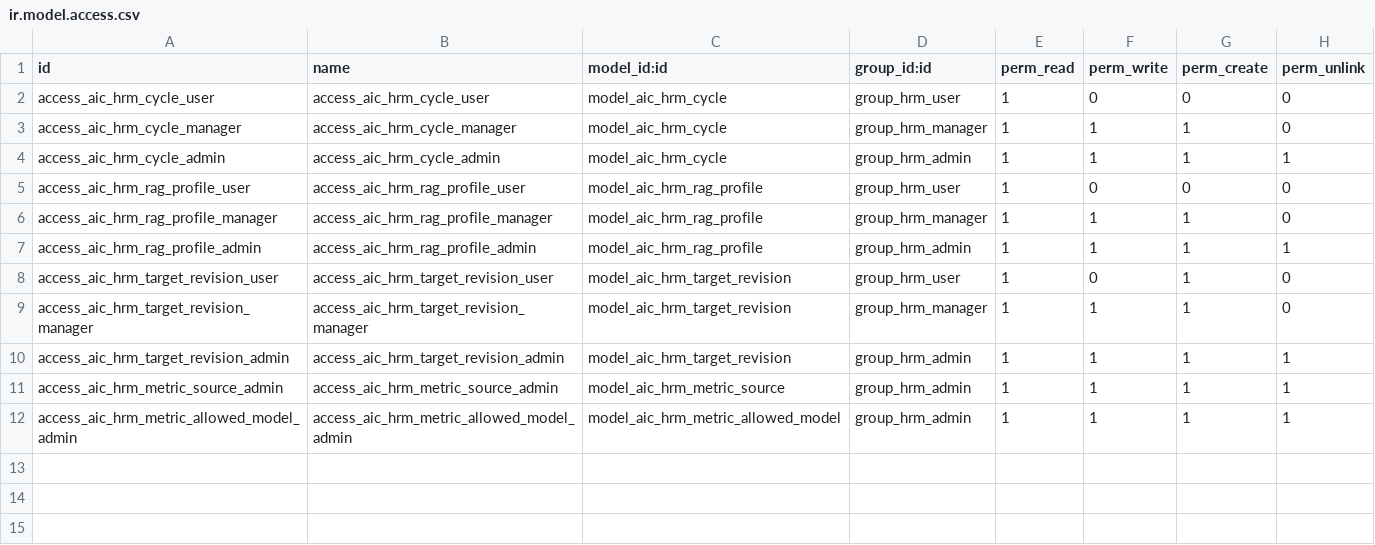
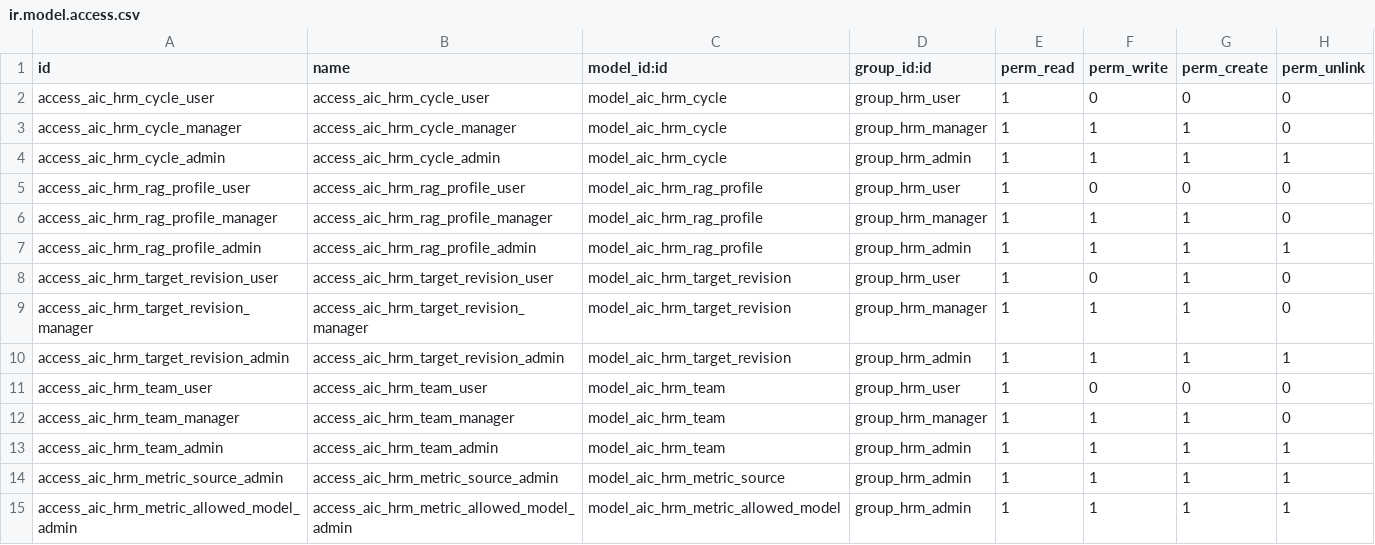
Before and after one commit to trungtm78/aic_hrm_pro, a CSV file: addons_hrm/aic_hrm_base/security/ir.model.access.csv, drawn as a sheet; the diff names each change by its address in the sheet, - before the commit and + after, or states it on an @@ line.

```diff
--- a/addons_hrm/aic_hrm_base/security/ir.model.access.csv
+++ b/addons_hrm/aic_hrm_base/security/ir.model.access.csv
+row 11: access_aic_hrm_team_user | access_aic_hrm_team_user | model_aic_hrm_team | group_hrm_user | 1 | 0 | 0 | 0
+row 12: access_aic_hrm_team_manager | access_aic_hrm_team_manager | model_aic_hrm_team | group_hrm_manager | 1 | 1 | 1 | 0
+row 13: access_aic_hrm_team_admin | access_aic_hrm_team_admin | model_aic_hrm_team | group_hrm_admin | 1 | 1 | 1 | 1
```
Also changed, not shown: addons_hrm/aic_okr_kpi/security/ir.model.access.csv, 39 other files.
